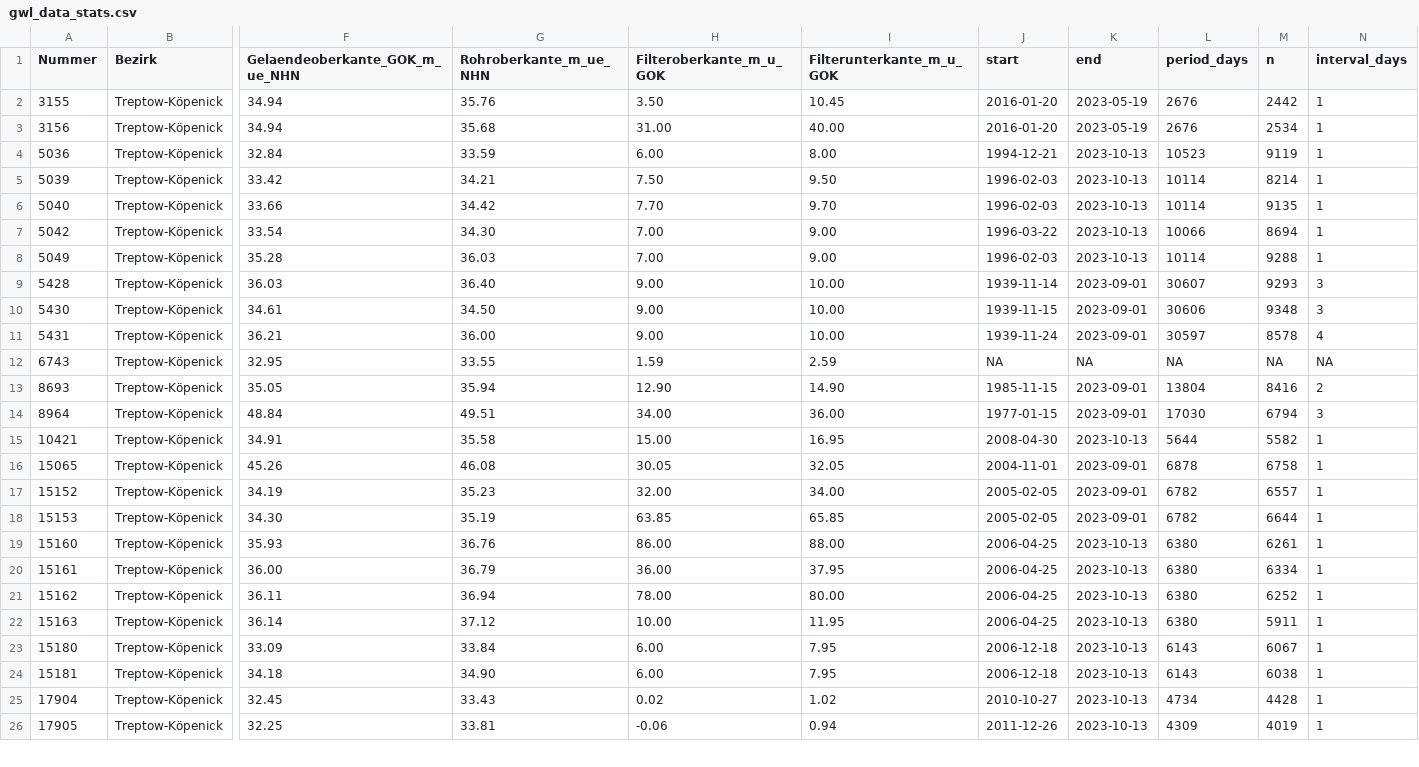
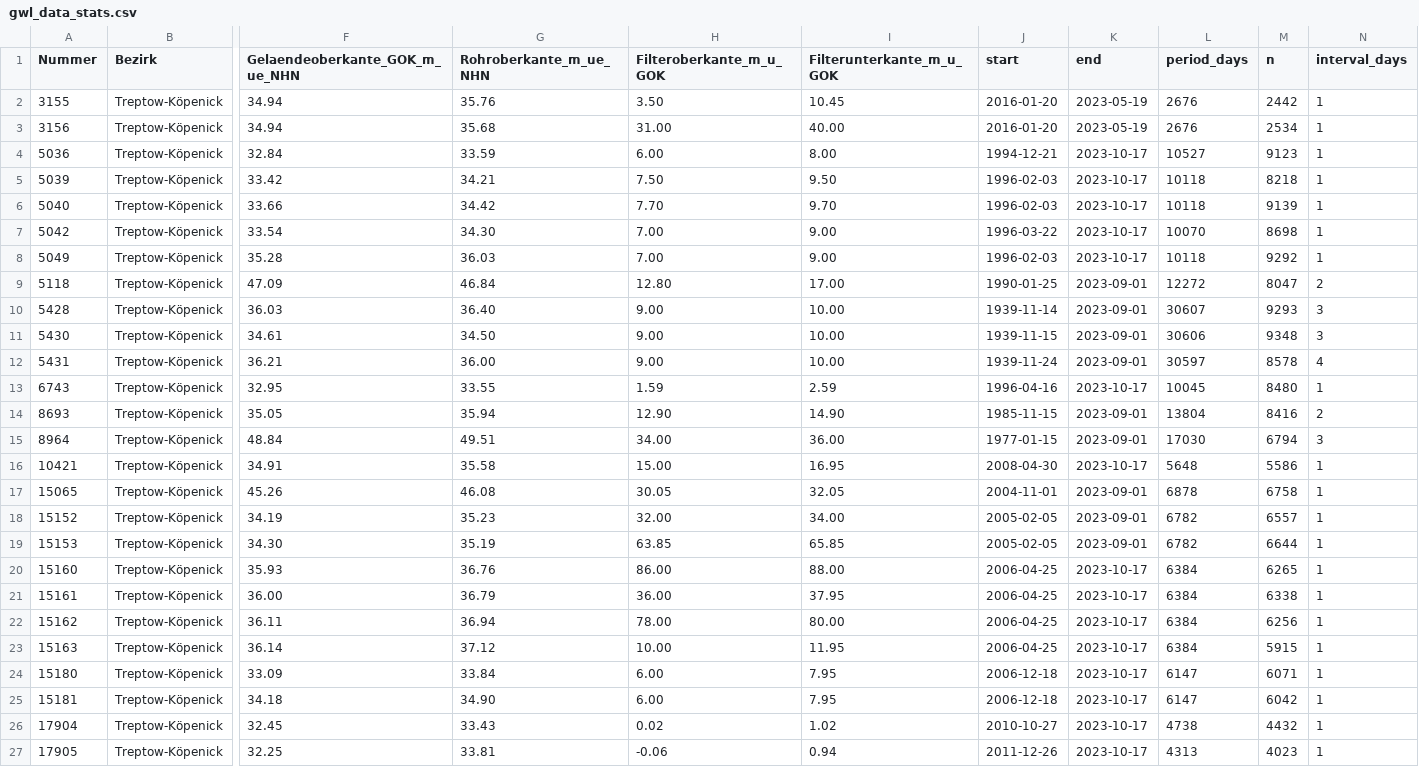
Before and after one commit to KWB-R/kwb.geosalz, a CSV file: gwl_data_stats.csv, drawn as a sheet; only a part is shown, gaps mark what is left out; addresses are those after the commit; rows hold the shown columns only; the diff covers the shown part only; the diff names each change by its address in the sheet, - before the commit and + after, or states it on an @@ line.

```diff
--- a/gwl_data_stats.csv
+++ b/gwl_data_stats.csv
-K4:K8 (end): 2023-10-13
+K4:K8 (end): 2023-10-17
-L4 (period_days): 10523
+L4 (period_days): 10527
-M4 (n): 9119
+M4 (n): 9123
-L5:L6 (period_days): 10114
+L5:L6 (period_days): 10118
-M5 (n): 8214
+M5 (n): 8218
-M6 (n): 9135
+M6 (n): 9139
-L7 (period_days): 10066
+L7 (period_days): 10070
-M7 (n): 8694
+M7 (n): 8698
-L8 (period_days): 10114
+L8 (period_days): 10118
-M8 (n): 9288
+M8 (n): 9292
+row 9: 5118 | Treptow-Köpenick | 47.09 | 46.84 | 12.80 | 17.00 | 1990-01-25 | 2023-09-01 | 12272 | 8047 | 2
-J13 (start): NA
+J13 (start): 1996-04-16
-K13 (end): NA
+K13 (end): 2023-10-17
-L13 (period_days): NA
+L13 (period_days): 10045
-M13 (n): NA
+M13 (n): 8480
-N13 (interval_days): NA
+N13 (interval_days): 1
-K16 (end): 2023-10-13
+K16 (end): 2023-10-17
-L16 (period_days): 5644
+L16 (period_days): 5648
-M16 (n): 5582
+M16 (n): 5586
-K20:K27 (end): 2023-10-13
+K20:K27 (end): 2023-10-17
-L20:L23 (period_days): 6380
+L20:L23 (period_days): 6384
-M20 (n): 6261
+M20 (n): 6265
-M21 (n): 6334
+M21 (n): 6338
-M22 (n): 6252
+M22 (n): 6256
-M23 (n): 5911
+M23 (n): 5915
-L24:L25 (period_days): 6143
+L24:L25 (period_days): 6147
-M24 (n): 6067
+M24 (n): 6071
-M25 (n): 6038
+M25 (n): 6042
-L26 (period_days): 4734
+L26 (period_days): 4738
-M26 (n): 4428
+M26 (n): 4432
-L27 (period_days): 4309
+L27 (period_days): 4313
-M27 (n): 4019
+M27 (n): 4023
```
Also changed, not shown: 6 edited cells elsewhere in this file, gw_master.csv, gwl_master.csv, 14 other files.
